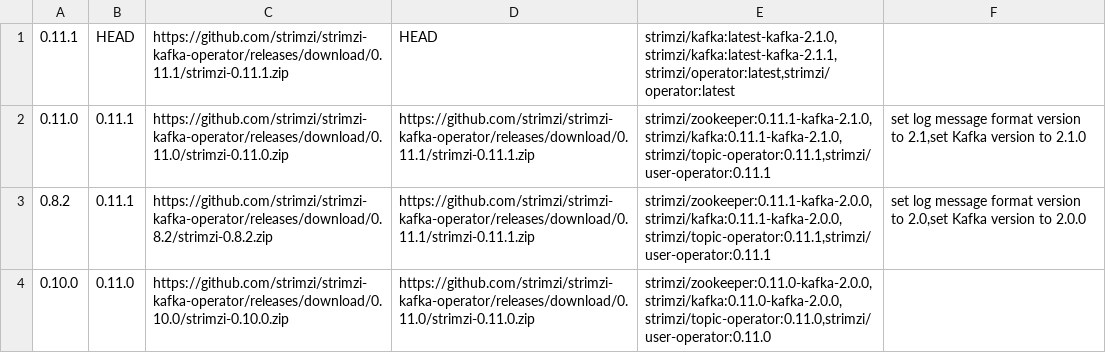
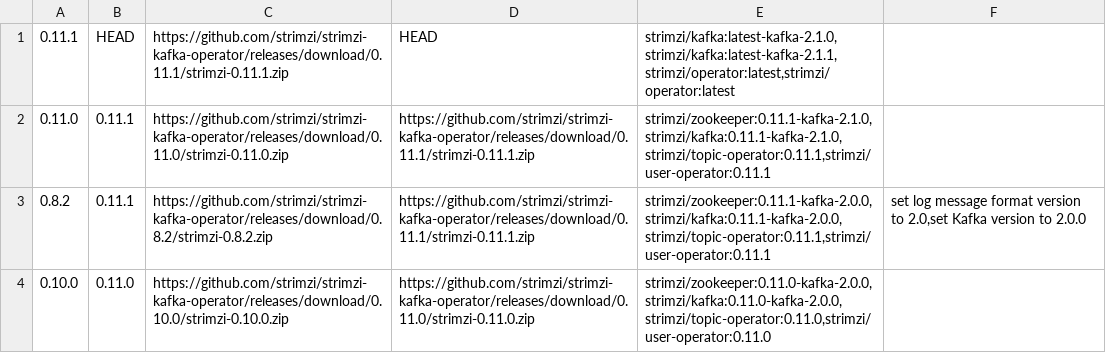
Before and after one commit to dmvolod/strimzi-kafka-operator, a CSV file: systemtest/src/main/resources/StrimziUpgradeST.csv, drawn as a sheet.

```diff
--- a/systemtest/src/main/resources/StrimziUpgradeST.csv
+++ b/systemtest/src/main/resources/StrimziUpgradeST.csv
@@ -1,3 +1,3 @@
 "0.11.1","HEAD","https://github.com/strimzi/strimzi-kafka-operator/releases/download/0.11.1/strimzi-0.11.1.zip","HEAD","strimzi/kafka:latest-kafka-2.1.0,strimzi/kafka:latest-kafka-2.1.1,strimzi/operator:latest,strimzi/operator:latest",""
-"0.11.0","0.11.1","https://github.com/strimzi/strimzi-kafka-operator/releases/download/0.11.0/strimzi-0.11.0.zip","https://github.com/strimzi/strimzi-kafka-operator/releases/download/0.11.1/strimzi-0.11.1.zip","strimzi/zookeeper:0.11.1-kafka-2.1.0,strimzi/kafka:0.11.1-kafka-2.1.0,strimzi/topic-operator:0.11.1,strimzi/user-operator:0.11.1","set log message format version to 2.1,set Kafka version to 2.1.0"
+"0.11.0","0.11.1","https://github.com/strimzi/strimzi-kafka-operator/releases/download/0.11.0/strimzi-0.11.0.zip","https://github.com/strimzi/strimzi-kafka-operator/releases/download/0.11.1/strimzi-0.11.1.zip","strimzi/zookeeper:0.11.1-kafka-2.1.0,strimzi/kafka:0.11.1-kafka-2.1.0,strimzi/topic-operator:0.11.1,strimzi/user-operator:0.11.1",""
 "0.8.2","0.11.1","https://github.com/strimzi/strimzi-kafka-operator/releases/download/0.8.2/strimzi-0.8.2.zip","https://github.com/strimzi/strimzi-kafka-operator/releases/download/0.11.1/strimzi-0.11.1.zip","strimzi/zookeeper:0.11.1-kafka-2.0.0,strimzi/kafka:0.11.1-kafka-2.0.0,strimzi/topic-operator:0.11.1,strimzi/user-operator:0.11.1","set log message format version to 2.0,set Kafka version to 2.0.0"
```
Also changed, not shown: 1 other file.
